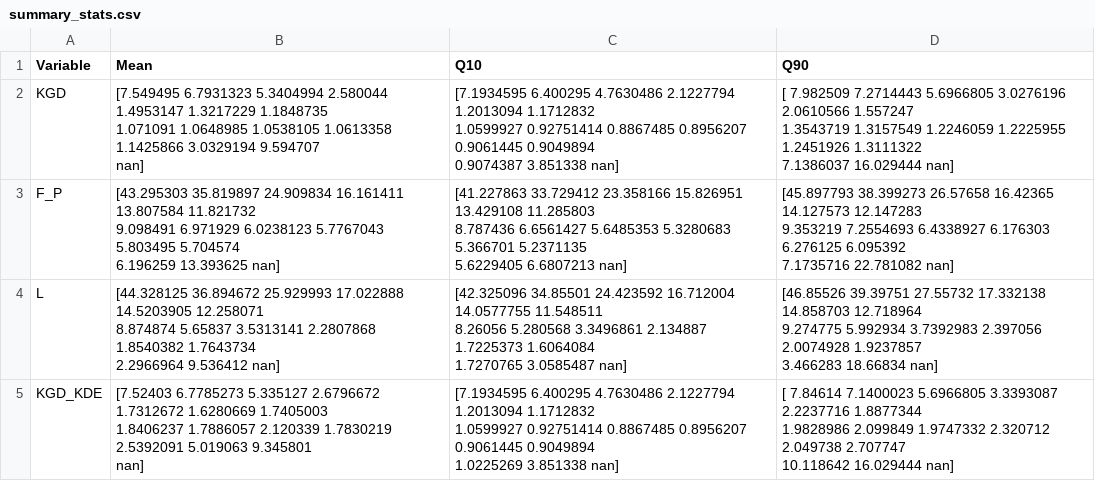
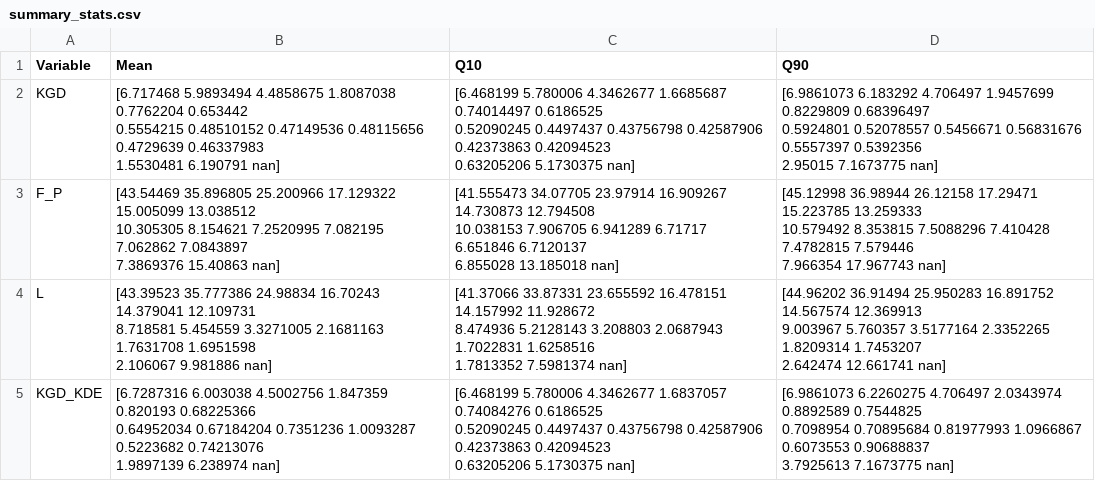
Before and after one commit to congyewang/kgd-code, a CSV file: summary_stats.csv, drawn as a sheet.

```diff
--- a/summary_stats.csv
+++ b/summary_stats.csv
@@ -1,29 +1,29 @@
 Variable,Mean,Q10,Q90
-KGD,"[7.549495  6.7931323 5.3404994 2.580044  1.4953147 1.3217229 1.1848735
- 1.071091  1.0648985 1.0538105 1.0613358 1.1425866 3.0329194 9.594707
-       nan]","[7.1934595  6.400295   4.7630486  2.1227794  1.2013094  1.1712832
- 1.0599927  0.92751414 0.8867485  0.8956207  0.9061445  0.9049894
- 0.9074387  3.851338          nan]","[ 7.982509   7.2714443  5.6966805  3.0276196  2.0610566  1.557247
-  1.3543719  1.3157549  1.2246059  1.2225955  1.2451926  1.3111322
-  7.1386037 16.029444         nan]"
-F_P,"[43.295303  35.819897  24.909834  16.161411  13.807584  11.821732
-  9.098491   6.971929   6.0238123  5.7767043  5.803495   5.704574
-  6.196259  13.393625         nan]","[41.227863  33.729412  23.358166  15.826951  13.429108  11.285803
-  8.787436   6.6561427  5.6485353  5.3280683  5.366701   5.2371135
-  5.6229405  6.6807213        nan]","[45.897793  38.399273  26.57658   16.42365   14.127573  12.147283
-  9.353219   7.2554693  6.4338927  6.176303   6.276125   6.095392
-  7.1735716 22.781082         nan]"
-L,"[44.328125  36.894672  25.929993  17.022888  14.5203905 12.258071
-  8.874874   5.65837    3.5313141  2.2807868  1.8540382  1.7643734
-  2.2966964  9.536412         nan]","[42.325096  34.85501   24.423592  16.712004  14.0577755 11.548511
-  8.26056    5.280568   3.3496861  2.134887   1.7225373  1.6064084
-  1.7270765  3.0585487        nan]","[46.85526   39.39751   27.55732   17.332138  14.858703  12.718964
-  9.274775   5.992934   3.7392983  2.397056   2.0074928  1.9237857
-  3.466283  18.66834          nan]"
-KGD_KDE,"[7.52403   6.7785273 5.335127  2.6796672 1.7312672 1.6280669 1.7405003
- 1.8406237 1.7886057 2.120339  1.7830219 2.5392091 5.019063  9.345801
-       nan]","[7.1934595  6.400295   4.7630486  2.1227794  1.2013094  1.1712832
- 1.0599927  0.92751414 0.8867485  0.8956207  0.9061445  0.9049894
- 1.0225269  3.851338          nan]","[ 7.84614    7.1400023  5.6966805  3.3393087  2.2237716  1.8877344
-  1.9828986  2.099849   1.9747332  2.320712   2.049738   2.707747
- 10.118642  16.029444         nan]"
+KGD,"[6.717468   5.9893494  4.4858675  1.8087038  0.7762204  0.653442
+ 0.5554215  0.48510152 0.47149536 0.48115656 0.4729639  0.46337983
+ 1.5530481  6.190791          nan]","[6.468199   5.780006   4.3462677  1.6685687  0.74014497 0.6186525
+ 0.52090245 0.4497437  0.43756798 0.42587906 0.42373863 0.42094523
+ 0.63205206 5.1730375         nan]","[6.9861073  6.183292   4.706497   1.9457699  0.8229809  0.68396497
+ 0.5924801  0.52078557 0.5456671  0.56831676 0.5557397  0.5392356
+ 2.95015    7.1673775         nan]"
+F_P,"[43.54469   35.896805  25.200966  17.129322  15.005099  13.038512
+ 10.305305   8.154621   7.2520995  7.082195   7.062862   7.0843897
+  7.3869376 15.40863          nan]","[41.555473  34.07705   23.97914   16.909267  14.730873  12.794508
+ 10.038153   7.906705   6.941289   6.71717    6.651846   6.7120137
+  6.855028  13.185018         nan]","[45.12998   36.98944   26.12158   17.29471   15.223785  13.259333
+ 10.579492   8.353815   7.5088296  7.410428   7.4782815  7.579446
+  7.966354  17.967743         nan]"
+L,"[43.39523   35.777386  24.98834   16.70243   14.379041  12.109731
+  8.718581   5.454559   3.3271005  2.1681163  1.7631708  1.6951598
+  2.106067   9.981886         nan]","[41.37066   33.87331   23.655592  16.478151  14.157992  11.928672
+  8.474936   5.2128143  3.208803   2.0687943  1.7022831  1.6258516
+  1.7813352  7.5981374        nan]","[44.96202   36.91494   25.950283  16.891752  14.567574  12.369913
+  9.003967   5.760357   3.5177164  2.3352265  1.8209314  1.7453207
+  2.642474  12.661741         nan]"
+KGD_KDE,"[6.7287316  6.003038   4.5002756  1.847359   0.820193   0.68225366
+ 0.64952034 0.67184204 0.7351236  1.0093287  0.5223682  0.74213076
+ 1.9897139  6.238974          nan]","[6.468199   5.780006   4.3462677  1.6837057  0.74084276 0.6186525
+ 0.52090245 0.4497437  0.43756798 0.42587906 0.42373863 0.42094523
+ 0.63205206 5.1730375         nan]","[6.9861073  6.2260275  4.706497   2.0343974  0.8892589  0.7544825
+ 0.7098954  0.70895684 0.81977993 1.0966867  0.6073553  0.90688837
+ 3.7925613  7.1673775         nan]"
```
Also changed, not shown: 12 other files.
